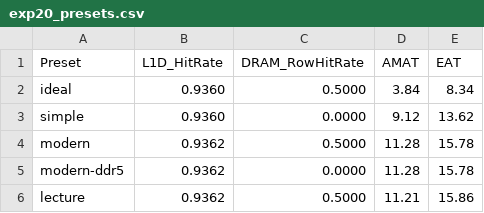
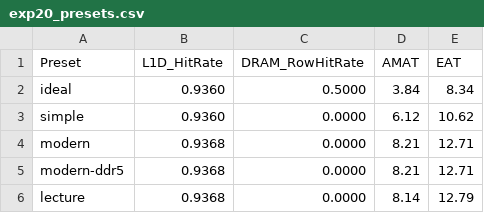
Before and after one commit to Srinivas3-sys/RISC201-PROCESSOR, a CSV file: experiments/results/exp20_presets.csv, drawn as a sheet.

```diff
--- a/experiments/results/exp20_presets.csv
+++ b/experiments/results/exp20_presets.csv
@@ -2,5 +2,5 @@ Preset,L1D_HitRate,DRAM_RowHitRate,AMAT,EAT
 ideal,0.9360,0.5000,3.84,8.34
-simple,0.9360,0.0000,9.12,13.62
-modern,0.9362,0.5000,11.28,15.78
-modern-ddr5,0.9362,0.0000,11.28,15.78
-lecture,0.9362,0.5000,11.21,15.86
+simple,0.9360,0.0000,6.12,10.62
+modern,0.9368,0.0000,8.21,12.71
+modern-ddr5,0.9368,0.0000,8.21,12.71
+lecture,0.9368,0.0000,8.14,12.79
```
Also changed, not shown: 27 other files.
